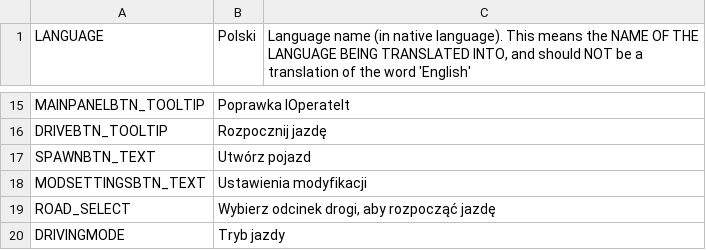
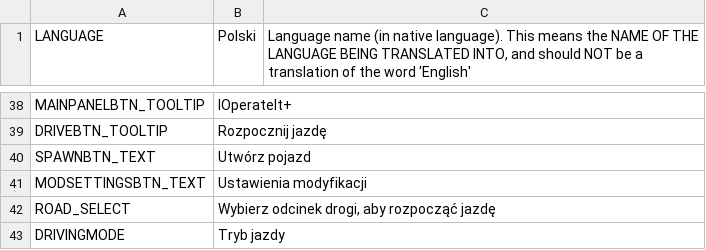
Before and after one commit to will258012/IOperateItRevisited, a CSV file: IOperateIt/Translations/pl-PL.csv, drawn as a sheet; only a part is shown, gaps mark what is left out; the diff covers the shown part only.

```diff
--- a/IOperateIt/Translations/pl-PL.csv
+++ b/IOperateIt/Translations/pl-PL.csv
@@ -15,2 +42,2 @@
-"MAINPANELBTN_TOOLTIP","Poprawka IOperateIt",""
+"MAINPANELBTN_TOOLTIP","IOperateIt+",""
 "DRIVEBTN_TOOLTIP","Rozpocznij jazdę",""
```
Also changed, not shown: 25 added rows and 2 removed rows elsewhere in this file.
